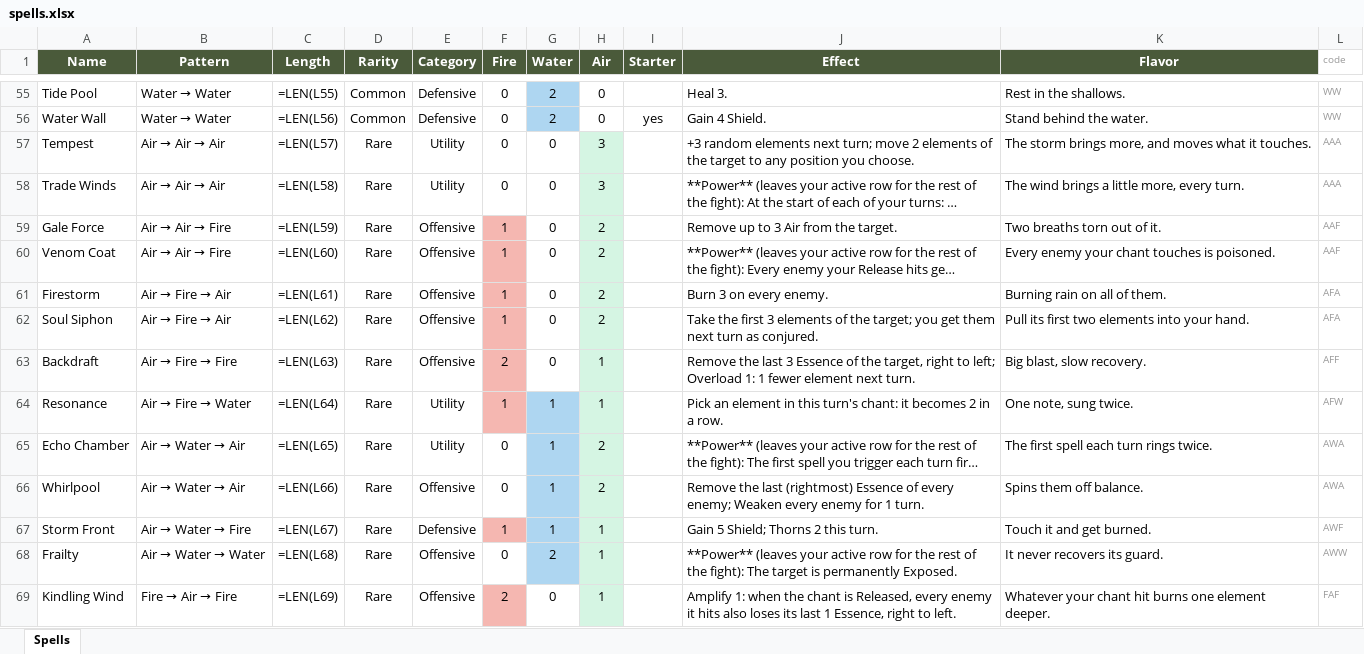
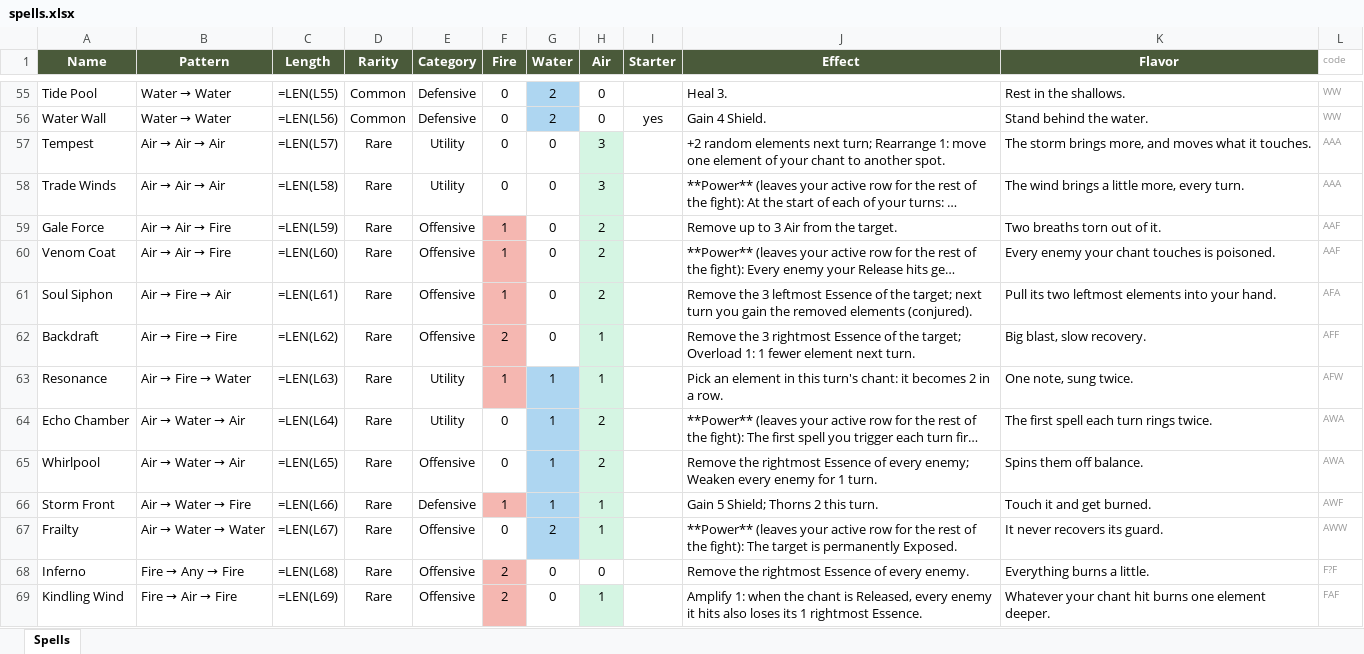
Before and after one commit to Vu-QuangMinh/The-last-tree, an Excel workbook: docs/spells.xlsx, sheet Spells, drawn as a sheet; only a part is shown, gaps mark what is left out; long unchanged cells end in …; values as stored, in another font and other column widths than the file's, no borders; formulas without a stored value are shown as written; removed rows and columns are numbered as before the commit, all else as after; the diff covers the shown part only; the diff names each change by its address in the sheet, - before the commit and + after, or states it on an @@ line.

```diff
--- a/docs/spells.xlsx (sheet Spells)
+++ b/docs/spells.xlsx (sheet Spells)
-J57 (Effect): +3 random elements next turn; move 2 elements of the target to any position you choose.
+J57 (Effect): +2 random elements next turn; Rearrange 1: move one element of your chant to another spot.
-row 61: Firestorm | Air → Fire → Air | =LEN(L61) | Rare | Offensive | 1 | 0 | 2 |  | Burn 3 on every enemy. | Burning rain on all of them. | AFA
-C61 (Length): =LEN(L62)
+C61 (Length): =LEN(L61)
-J61 (Effect): Take the first 3 elements of the target; you get them next turn as conjured.
+J61 (Effect): Remove the 3 leftmost Essence of the target; next turn you gain the removed elements (conjured).
-K61 (Flavor): Pull its first two elements into your hand.
+K61 (Flavor): Pull its two leftmost elements into your hand.
-C62 (Length): =LEN(L63)
+C62 (Length): =LEN(L62)
-J62 (Effect): Remove the last 3 Essence of the target, right to left; Overload 1:…
+J62 (Effect): Remove the 3 rightmost Essence of the target; Overload 1:…
-C63 (Length): =LEN(L64)
+C63 (Length): =LEN(L63)
-C64 (Length): =LEN(L65)
+C64 (Length): =LEN(L64)
-C65 (Length): =LEN(L66)
+C65 (Length): =LEN(L65)
-J65 (Effect): Remove the last (rightmost) Essence of…
+J65 (Effect): Remove the rightmost Essence of…
-C66 (Length): =LEN(L67)
+C66 (Length): =LEN(L66)
-C67 (Length): =LEN(L68)
+C67 (Length): =LEN(L67)
+row 68: Inferno | Fire → Any → Fire | =LEN(L68) | Rare | Offensive | 2 | 0 | 0 |  | Remove the rightmost Essence of every enemy. | Everything burns a little. | F?F
-J69 (Effect): …loses its last 1 Essence, right to left.
+J69 (Effect): …loses its 1 rightmost Essence.
```
Also changed, not shown: 1 added row, 1 removed row and 59 edited cells elsewhere in this sheet, 27 other files.
